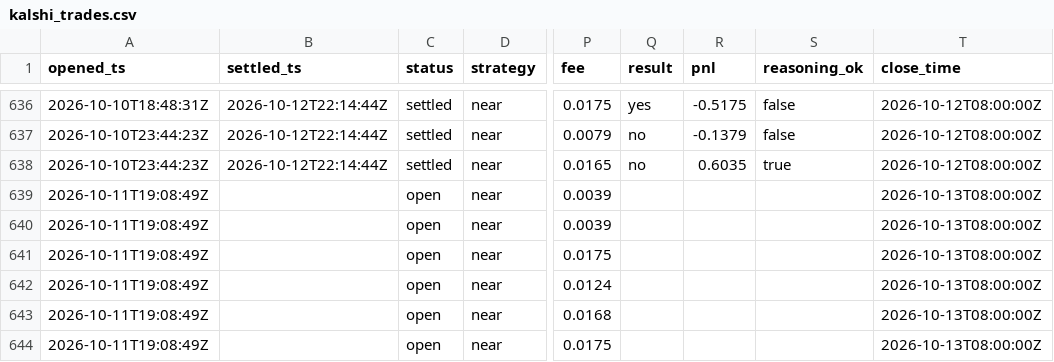
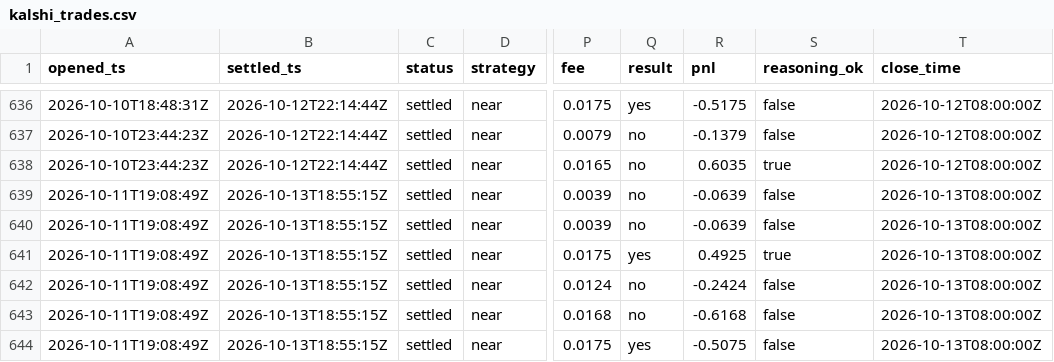
Before and after one commit to JakeA02/EduardoSaverin, a CSV file: data/paper/kalshi_trades.csv, drawn as a sheet; only a part is shown, gaps mark what is left out; the diff covers the shown part only; the diff names each change by its address in the sheet, - before the commit and + after, or states it on an @@ line.

```diff
--- a/data/paper/kalshi_trades.csv
+++ b/data/paper/kalshi_trades.csv
-B639:B644 (settled_ts): (empty)
+B639:B644 (settled_ts): 2026-10-13T18:55:15Z
-C639:C644 (status): open
+C639:C644 (status): settled
-Q639:Q640 (result): (empty)
+Q639:Q640 (result): no
-R639:R640 (pnl): (empty)
+R639:R640 (pnl): -0.0639
-S639:S640 (reasoning_ok): (empty)
+S639:S640 (reasoning_ok): false
-Q641 (result): (empty)
+Q641 (result): yes
-R641 (pnl): (empty)
+R641 (pnl): 0.4925
-S641 (reasoning_ok): (empty)
+S641 (reasoning_ok): true
-Q642:Q643 (result): (empty)
+Q642:Q643 (result): no
-R642 (pnl): (empty)
+R642 (pnl): -0.2424
-S642:S644 (reasoning_ok): (empty)
+S642:S644 (reasoning_ok): false
-R643 (pnl): (empty)
+R643 (pnl): -0.6168
-Q644 (result): (empty)
+Q644 (result): yes
-R644 (pnl): (empty)
+R644 (pnl): -0.5075
```
Also changed, not shown: 8 added rows and 30 edited cells elsewhere in this file, 7 other files.
